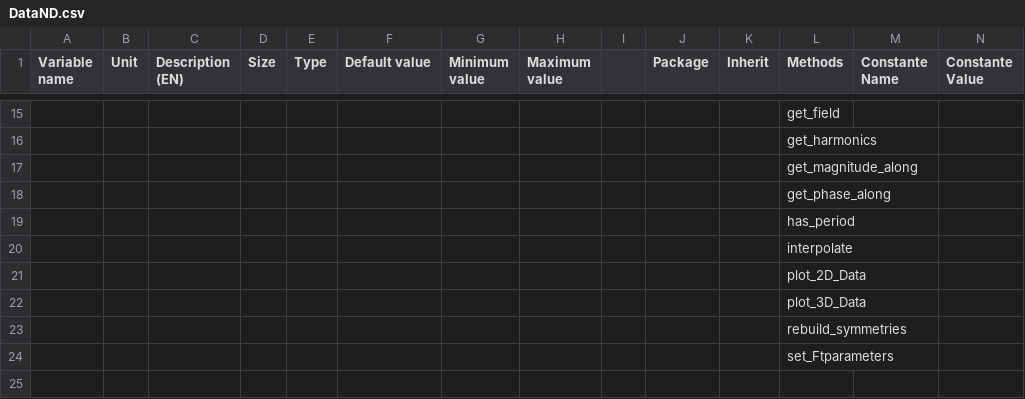
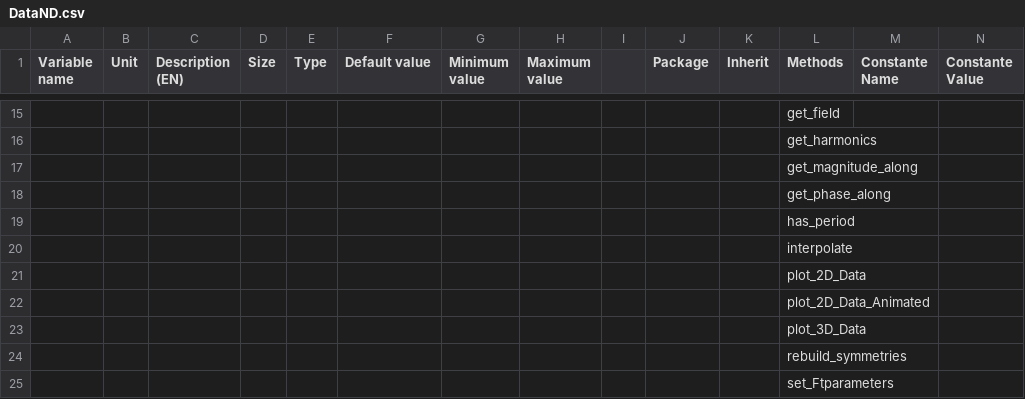
Before and after one commit to Eomys/SciDataTool, a CSV file: SciDataTool/Generator/ClassesRef/DataND.csv, drawn as a sheet; only a part is shown, gaps mark what is left out; rows hold the shown columns only; the diff names each change by its address in the sheet, - before the commit and + after, or states it on an @@ line.

Commit message:
[NF] plot 2D Data animated

```diff
--- a/SciDataTool/Generator/ClassesRef/DataND.csv
+++ b/SciDataTool/Generator/ClassesRef/DataND.csv
+row 22:  |  |  |  |  |  |  |  |  |  |  | plot_2D_Data_Animated
```
Also changed, not shown: 2 other files.
